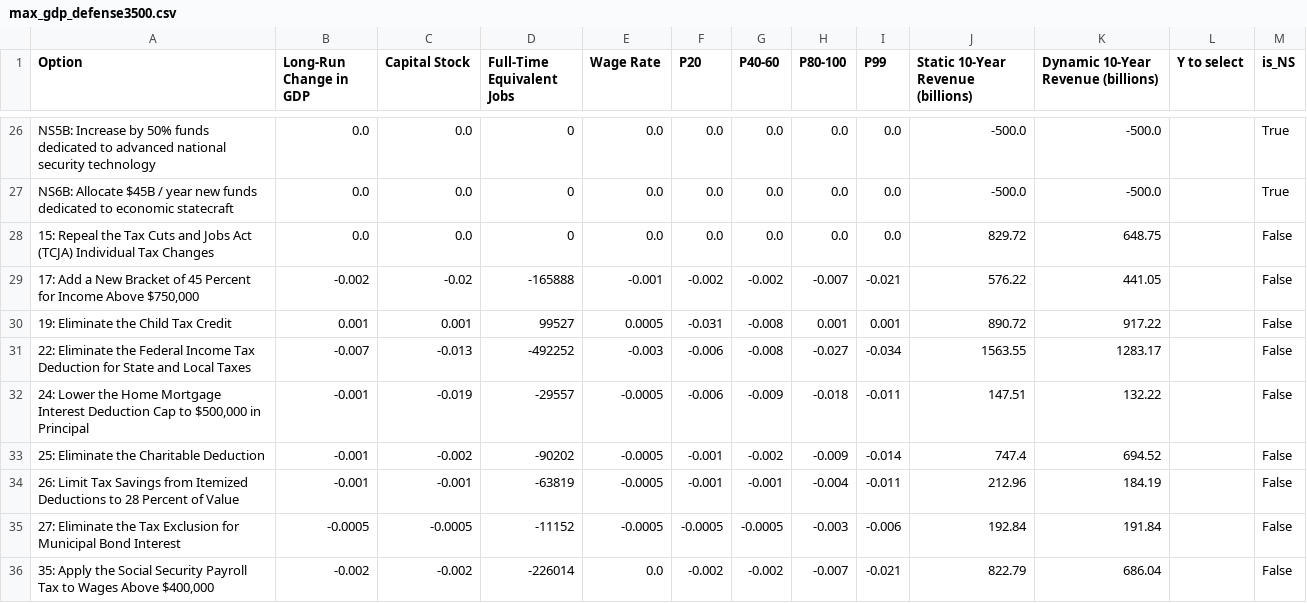
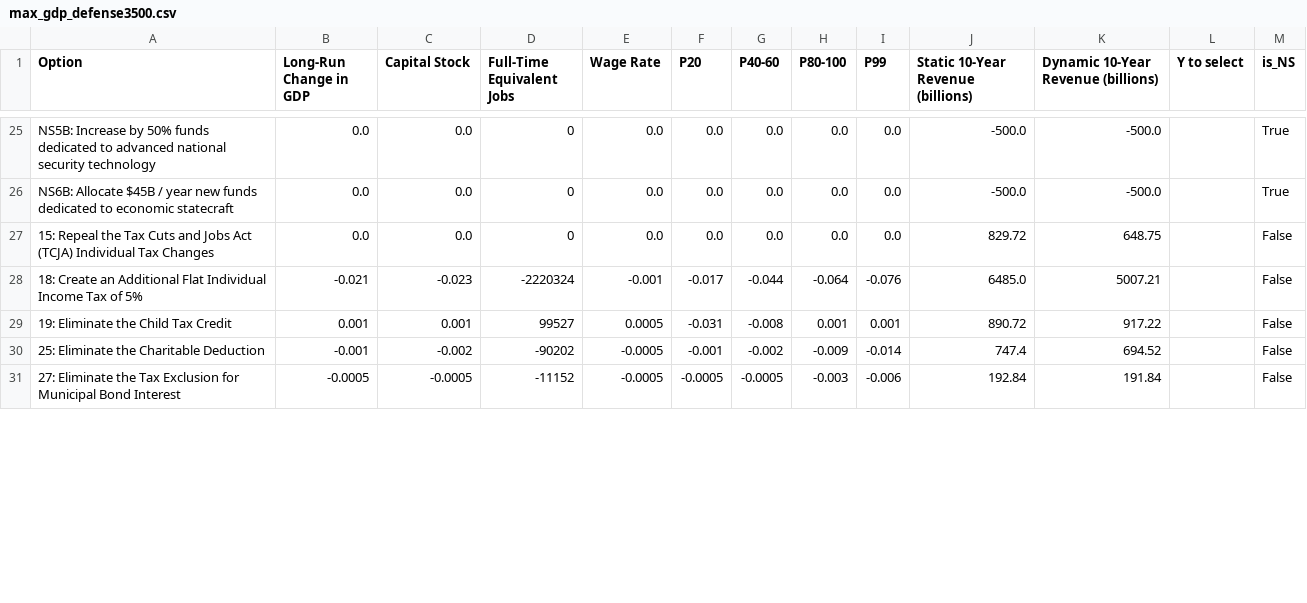
Before and after one commit to kbsimms/ijab2025_econ, a CSV file: outputs/defense/max_gdp_defense3500.csv, drawn as a sheet; only a part is shown, gaps mark what is left out; the diff covers the shown part only.

Commit message:
added constraint of no new taxes -- solution satified

```diff
--- a/outputs/defense/max_gdp_defense3500.csv
+++ b/outputs/defense/max_gdp_defense3500.csv
@@ -28,9 +27,5 @@ NS6B: Allocate $45B / year new funds dedicated to economic statecraft,0.0,0.0,0,
 15: Repeal the Tax Cuts and Jobs Act (TCJA) Individual Tax Changes,0.0,0.0,0,0.0,0.0,0.0,0.0,0.0,829.72,648.75,,False
-"17: Add a New Bracket of 45 Percent for Income Above $750,000",-0.002,-0.02,-165888,-0.001,-0.002,-0.002,-0.007,-0.021,576.22,441.05,,False
+18: Create an Additional Flat Individual Income Tax of 5%,-0.021,-0.023,-2220324,-0.001,-0.017,-0.044,-0.064,-0.076,6485.0,5007.21,,False
 19: Eliminate the Child Tax Credit,0.001,0.001,99527,0.0005,-0.031,-0.008,0.001,0.001,890.72,917.22,,False
-22: Eliminate the Federal Income Tax Deduction for State and Local Taxes,-0.007,-0.013,-492252,-0.003,-0.006,-0.008,-0.027,-0.034,1563.55,1283.17,,False
-"24: Lower the Home Mortgage Interest Deduction Cap to $500,000 in Principal",-0.001,-0.019,-29557,-0.0005,-0.006,-0.009,-0.018,-0.011,147.51,132.22,,False
 25: Eliminate the Charitable Deduction,-0.001,-0.002,-90202,-0.0005,-0.001,-0.002,-0.009,-0.014,747.4,694.52,,False
-26: Limit Tax Savings from Itemized Deductions to 28 Percent of Value,-0.001,-0.001,-63819,-0.0005,-0.001,-0.001,-0.004,-0.011,212.96,184.19,,False
 27: Eliminate the Tax Exclusion for Municipal Bond Interest,-0.0005,-0.0005,-11152,-0.0005,-0.0005,-0.0005,-0.003,-0.006,192.84,191.84,,False
-"35: Apply the Social Security Payroll Tax to Wages Above $400,000",-0.002,-0.002,-226014,0.0,-0.002,-0.002,-0.007,-0.021,822.79,686.04,,False
```
Also changed, not shown: 3 added rows and 5 removed rows elsewhere in this file, outputs/defense/economic_effects_summary.csv, outputs/defense/max_gdp_defense2500.csv, 19 other files.
